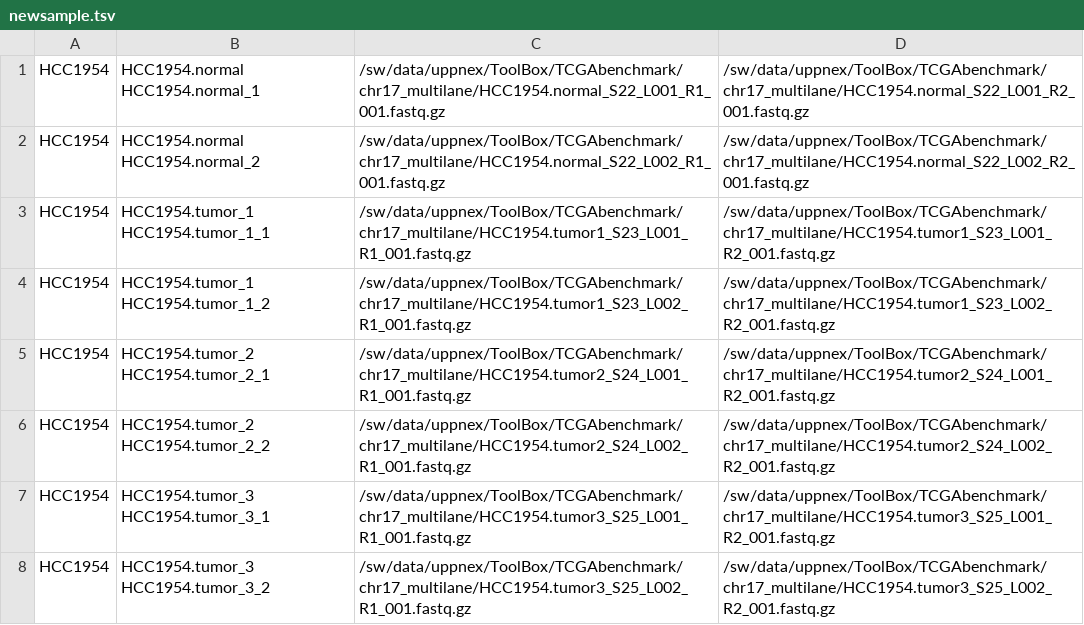
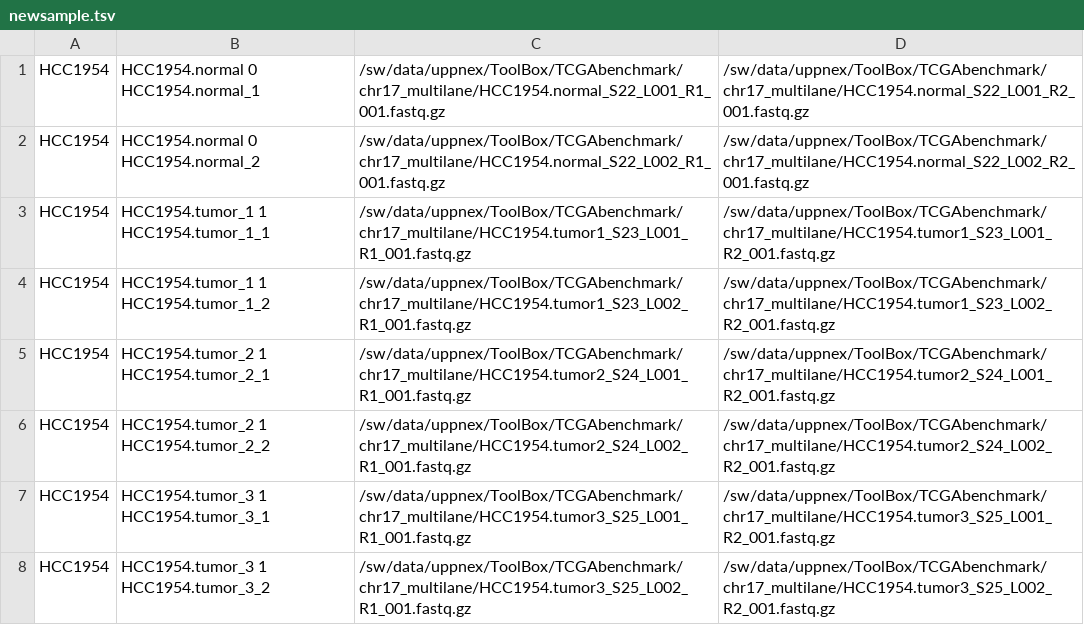
Before and after one commit to nf-core/sarek, a TSV file: newsample.tsv, drawn as a sheet.

Commit message:
added 0/1 as tumor/normal

```diff
--- a/newsample.tsv
+++ b/newsample.tsv
@@ -1,8 +1,8 @@
-HCC1954	HCC1954.normal HCC1954.normal_1	/sw/data/uppnex/ToolBox/TCGAbenchmark/chr17_multilane/HCC1954.normal_S22_L001_R1_001.fastq.gz	/sw/data/uppnex/ToolBox/TCGAbenchmark/chr17_multilane/HCC1954.normal_S22_L001_R2_001.fastq.gz
-HCC1954	HCC1954.normal HCC1954.normal_2	/sw/data/uppnex/ToolBox/TCGAbenchmark/chr17_multilane/HCC1954.normal_S22_L002_R1_001.fastq.gz	/sw/data/uppnex/ToolBox/TCGAbenchmark/chr17_multilane/HCC1954.normal_S22_L002_R2_001.fastq.gz
-HCC1954	HCC1954.tumor_1 HCC1954.tumor_1_1	/sw/data/uppnex/ToolBox/TCGAbenchmark/chr17_multilane/HCC1954.tumor1_S23_L001_R1_001.fastq.gz	/sw/data/uppnex/ToolBox/TCGAbenchmark/chr17_multilane/HCC1954.tumor1_S23_L001_R2_001.fastq.gz
-HCC1954	HCC1954.tumor_1 HCC1954.tumor_1_2	/sw/data/uppnex/ToolBox/TCGAbenchmark/chr17_multilane/HCC1954.tumor1_S23_L002_R1_001.fastq.gz	/sw/data/uppnex/ToolBox/TCGAbenchmark/chr17_multilane/HCC1954.tumor1_S23_L002_R2_001.fastq.gz
-HCC1954	HCC1954.tumor_2 HCC1954.tumor_2_1	/sw/data/uppnex/ToolBox/TCGAbenchmark/chr17_multilane/HCC1954.tumor2_S24_L001_R1_001.fastq.gz	/sw/data/uppnex/ToolBox/TCGAbenchmark/chr17_multilane/HCC1954.tumor2_S24_L001_R2_001.fastq.gz
-HCC1954	HCC1954.tumor_2 HCC1954.tumor_2_2	/sw/data/uppnex/ToolBox/TCGAbenchmark/chr17_multilane/HCC1954.tumor2_S24_L002_R1_001.fastq.gz	/sw/data/uppnex/ToolBox/TCGAbenchmark/chr17_multilane/HCC1954.tumor2_S24_L002_R2_001.fastq.gz
-HCC1954	HCC1954.tumor_3 HCC1954.tumor_3_1	/sw/data/uppnex/ToolBox/TCGAbenchmark/chr17_multilane/HCC1954.tumor3_S25_L001_R1_001.fastq.gz	/sw/data/uppnex/ToolBox/TCGAbenchmark/chr17_multilane/HCC1954.tumor3_S25_L001_R2_001.fastq.gz
-HCC1954	HCC1954.tumor_3 HCC1954.tumor_3_2	/sw/data/uppnex/ToolBox/TCGAbenchmark/chr17_multilane/HCC1954.tumor3_S25_L002_R1_001.fastq.gz	/sw/data/uppnex/ToolBox/TCGAbenchmark/chr17_multilane/HCC1954.tumor3_S25_L002_R2_001.fastq.gz
+HCC1954	HCC1954.normal 0 HCC1954.normal_1	/sw/data/uppnex/ToolBox/TCGAbenchmark/chr17_multilane/HCC1954.normal_S22_L001_R1_001.fastq.gz	/sw/data/uppnex/ToolBox/TCGAbenchmark/chr17_multilane/HCC1954.normal_S22_L001_R2_001.fastq.gz
+HCC1954	HCC1954.normal 0 HCC1954.normal_2	/sw/data/uppnex/ToolBox/TCGAbenchmark/chr17_multilane/HCC1954.normal_S22_L002_R1_001.fastq.gz	/sw/data/uppnex/ToolBox/TCGAbenchmark/chr17_multilane/HCC1954.normal_S22_L002_R2_001.fastq.gz
+HCC1954	HCC1954.tumor_1 1 HCC1954.tumor_1_1	/sw/data/uppnex/ToolBox/TCGAbenchmark/chr17_multilane/HCC1954.tumor1_S23_L001_R1_001.fastq.gz	/sw/data/uppnex/ToolBox/TCGAbenchmark/chr17_multilane/HCC1954.tumor1_S23_L001_R2_001.fastq.gz
+HCC1954	HCC1954.tumor_1 1 HCC1954.tumor_1_2	/sw/data/uppnex/ToolBox/TCGAbenchmark/chr17_multilane/HCC1954.tumor1_S23_L002_R1_001.fastq.gz	/sw/data/uppnex/ToolBox/TCGAbenchmark/chr17_multilane/HCC1954.tumor1_S23_L002_R2_001.fastq.gz
+HCC1954	HCC1954.tumor_2 1 HCC1954.tumor_2_1	/sw/data/uppnex/ToolBox/TCGAbenchmark/chr17_multilane/HCC1954.tumor2_S24_L001_R1_001.fastq.gz	/sw/data/uppnex/ToolBox/TCGAbenchmark/chr17_multilane/HCC1954.tumor2_S24_L001_R2_001.fastq.gz
+HCC1954	HCC1954.tumor_2 1 HCC1954.tumor_2_2	/sw/data/uppnex/ToolBox/TCGAbenchmark/chr17_multilane/HCC1954.tumor2_S24_L002_R1_001.fastq.gz	/sw/data/uppnex/ToolBox/TCGAbenchmark/chr17_multilane/HCC1954.tumor2_S24_L002_R2_001.fastq.gz
+HCC1954	HCC1954.tumor_3 1 HCC1954.tumor_3_1	/sw/data/uppnex/ToolBox/TCGAbenchmark/chr17_multilane/HCC1954.tumor3_S25_L001_R1_001.fastq.gz	/sw/data/uppnex/ToolBox/TCGAbenchmark/chr17_multilane/HCC1954.tumor3_S25_L001_R2_001.fastq.gz
+HCC1954	HCC1954.tumor_3 1 HCC1954.tumor_3_2	/sw/data/uppnex/ToolBox/TCGAbenchmark/chr17_multilane/HCC1954.tumor3_S25_L002_R1_001.fastq.gz	/sw/data/uppnex/ToolBox/TCGAbenchmark/chr17_multilane/HCC1954.tumor3_S25_L002_R2_001.fastq.gz
```
